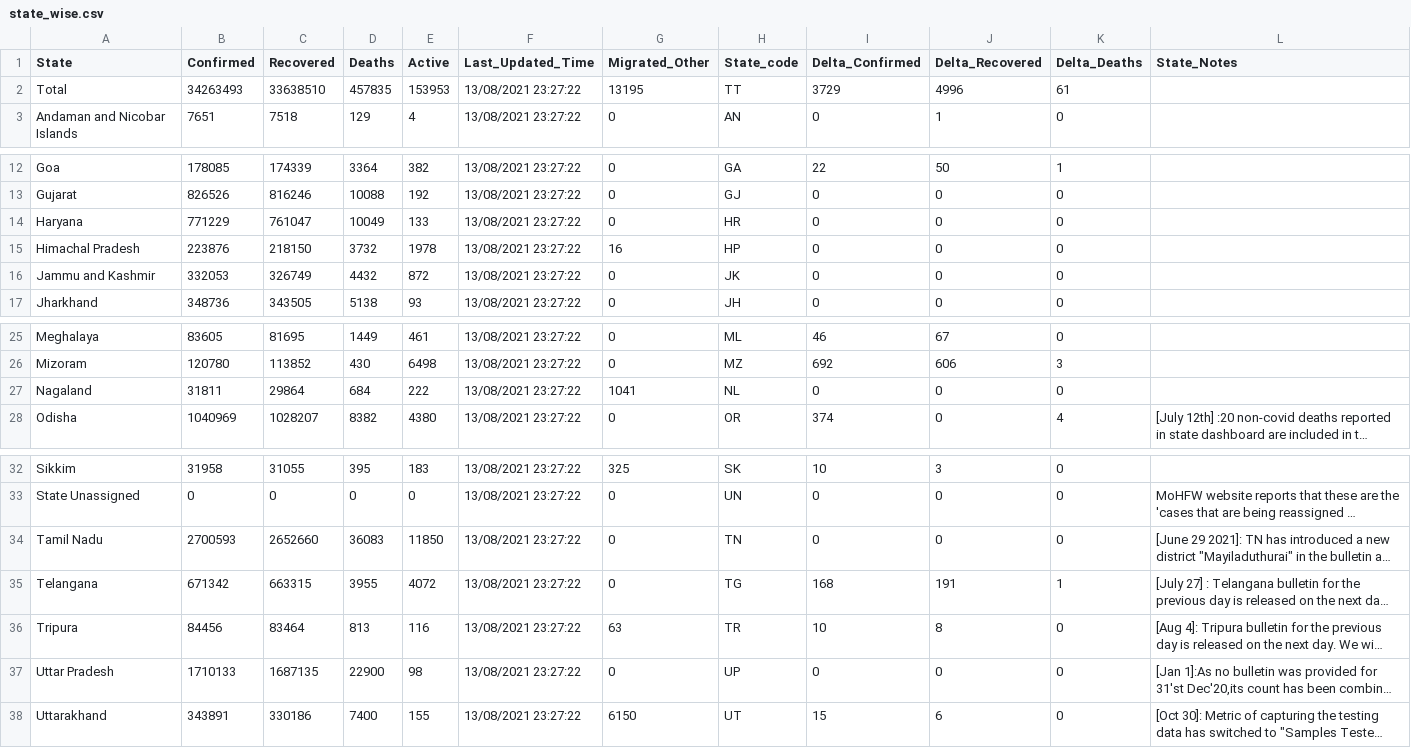
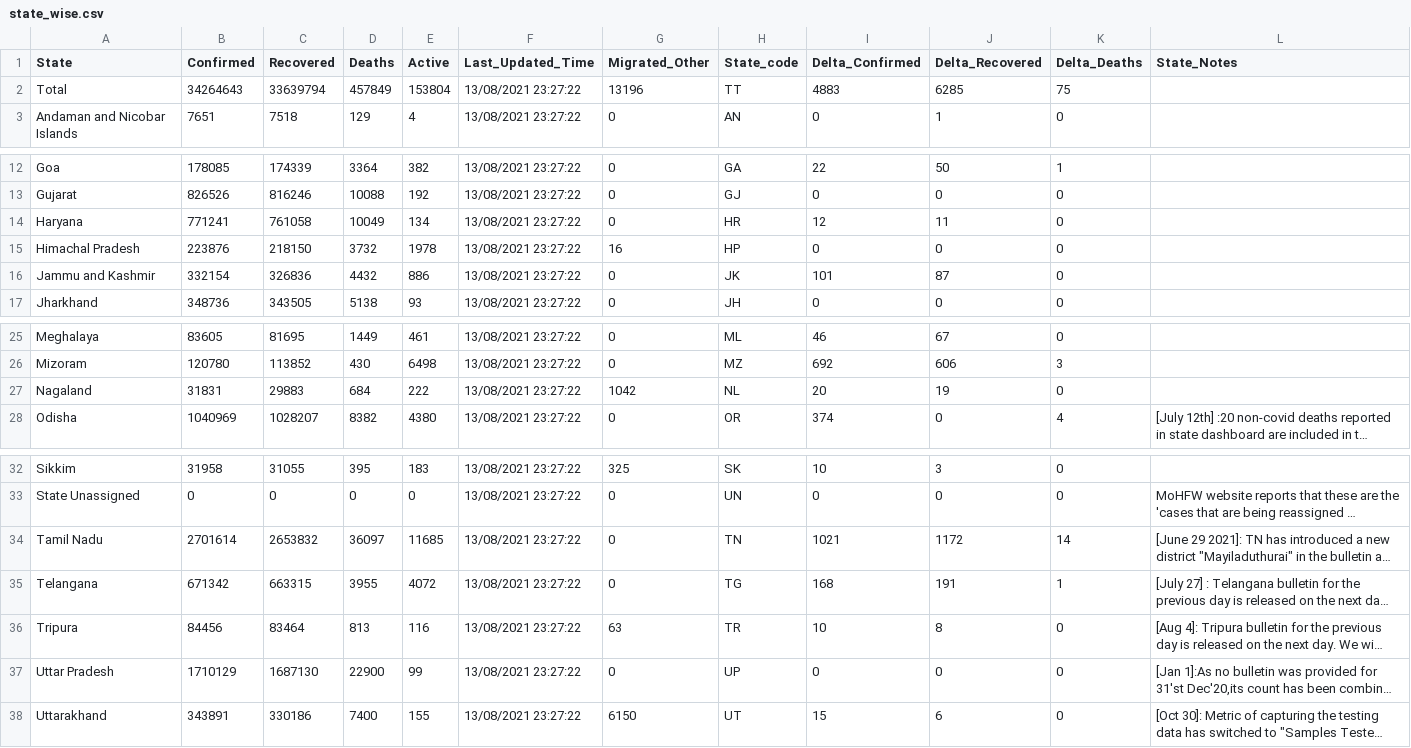
Before and after one commit to covid19india/data, a CSV file: csv/latest/state_wise.csv, drawn as a sheet; only a part is shown, gaps mark what is left out; long unchanged cells end in …; the diff names each change by its address in the sheet, - before the commit and + after, or states it on an @@ line.

```diff
--- a/csv/latest/state_wise.csv
+++ b/csv/latest/state_wise.csv
-B2 (Confirmed): 34263493
+B2 (Confirmed): 34264643
-C2 (Recovered): 33638510
+C2 (Recovered): 33639794
-D2 (Deaths): 457835
+D2 (Deaths): 457849
-E2 (Active): 153953
+E2 (Active): 153804
-G2 (Migrated_Other): 13195
+G2 (Migrated_Other): 13196
-I2 (Delta_Confirmed): 3729
+I2 (Delta_Confirmed): 4883
-J2 (Delta_Recovered): 4996
+J2 (Delta_Recovered): 6285
-K2 (Delta_Deaths): 61
+K2 (Delta_Deaths): 75
-B14 (Confirmed): 771229
+B14 (Confirmed): 771241
-C14 (Recovered): 761047
+C14 (Recovered): 761058
-E14 (Active): 133
+E14 (Active): 134
-I14 (Delta_Confirmed): 0
+I14 (Delta_Confirmed): 12
-J14 (Delta_Recovered): 0
+J14 (Delta_Recovered): 11
-B16 (Confirmed): 332053
+B16 (Confirmed): 332154
-C16 (Recovered): 326749
+C16 (Recovered): 326836
-E16 (Active): 872
+E16 (Active): 886
-I16 (Delta_Confirmed): 0
+I16 (Delta_Confirmed): 101
-J16 (Delta_Recovered): 0
+J16 (Delta_Recovered): 87
-B27 (Confirmed): 31811
+B27 (Confirmed): 31831
-C27 (Recovered): 29864
+C27 (Recovered): 29883
-G27 (Migrated_Other): 1041
+G27 (Migrated_Other): 1042
-I27 (Delta_Confirmed): 0
+I27 (Delta_Confirmed): 20
-J27 (Delta_Recovered): 0
+J27 (Delta_Recovered): 19
-B34 (Confirmed): 2700593
+B34 (Confirmed): 2701614
-C34 (Recovered): 2652660
+C34 (Recovered): 2653832
-D34 (Deaths): 36083
+D34 (Deaths): 36097
-E34 (Active): 11850
+E34 (Active): 11685
-I34 (Delta_Confirmed): 0
+I34 (Delta_Confirmed): 1021
-J34 (Delta_Recovered): 0
+J34 (Delta_Recovered): 1172
-K34 (Delta_Deaths): 0
+K34 (Delta_Deaths): 14
-B37 (Confirmed): 1710133
+B37 (Confirmed): 1710129
-C37 (Recovered): 1687135
+C37 (Recovered): 1687130
-E37 (Active): 98
+E37 (Active): 99
```
Also changed, not shown: csv/latest/case_time_series.csv, csv/latest/district_wise.csv, 22 other files.
